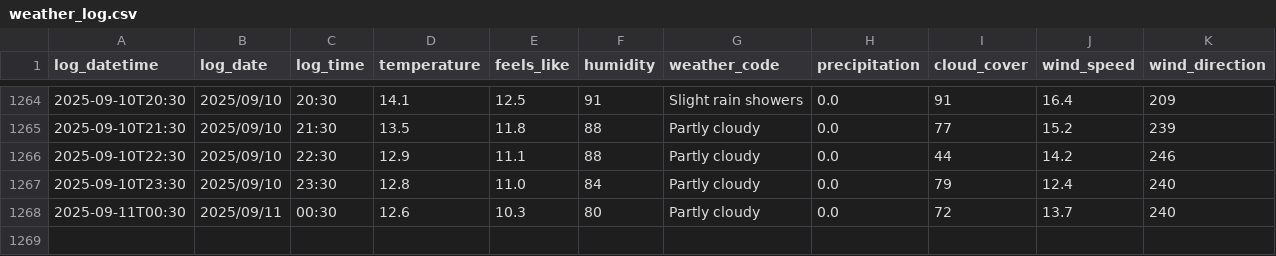
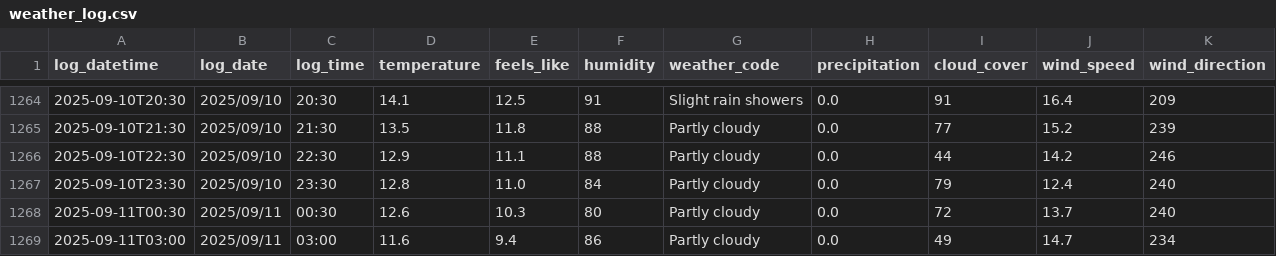
Before and after one commit to SurestPoem/WeatherLogger, a CSV file: Weather_Logger/weather_log.csv, drawn as a sheet; only a part is shown, gaps mark what is left out.

```diff
--- a/Weather_Logger/weather_log.csv
+++ b/Weather_Logger/weather_log.csv
@@ -1268 +1268,2 @@ log_datetime,log_date,log_time,temperature,feels_like,humidity,weather_code,prec
 2025-09-11T00:30,2025/09/11,00:30,12.6,10.3,80,Partly cloudy,0.0,72,13.7,240
+2025-09-11T03:00,2025/09/11,03:00,11.6,9.4,86,Partly cloudy,0.0,49,14.7,234
```
